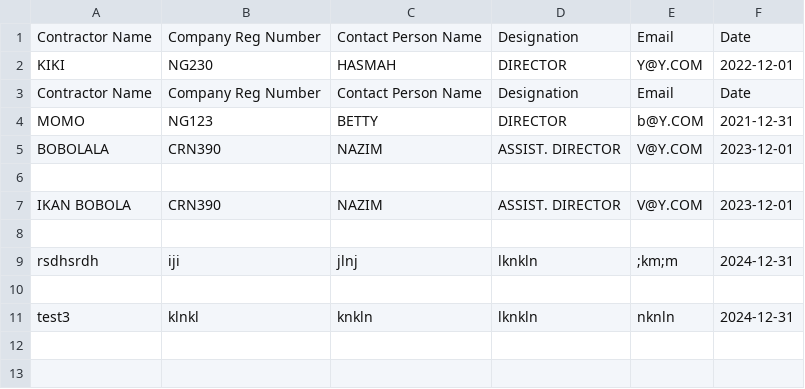
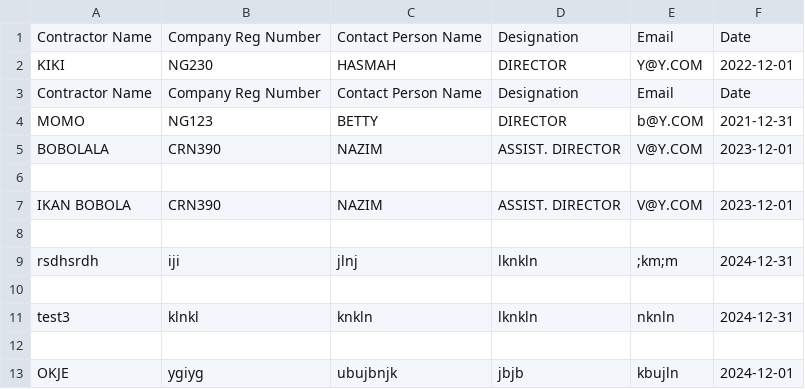
Before and after one commit to booluckgmie/prototype, a CSV file: wfvendor/contractor_details.csv, drawn as a sheet; the diff names each change by its address in the sheet, - before the commit and + after, or states it on an @@ line.

Commit message:
Append contractor data

```diff
--- a/wfvendor/contractor_details.csv
+++ b/wfvendor/contractor_details.csv
+row 12: (empty)
+row 13: OKJE | ygiyg | ubujbnjk | jbjb | kbujln | 2024-12-01
```
